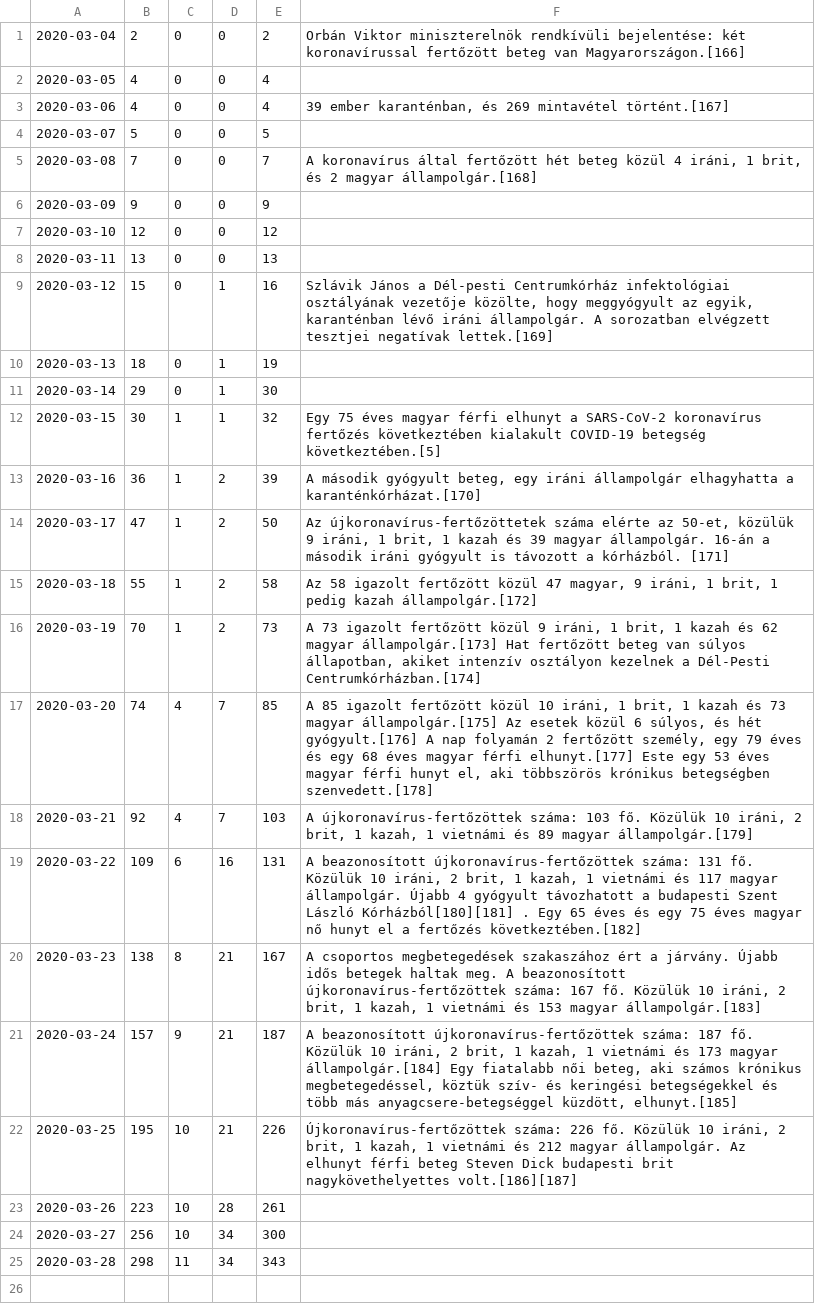
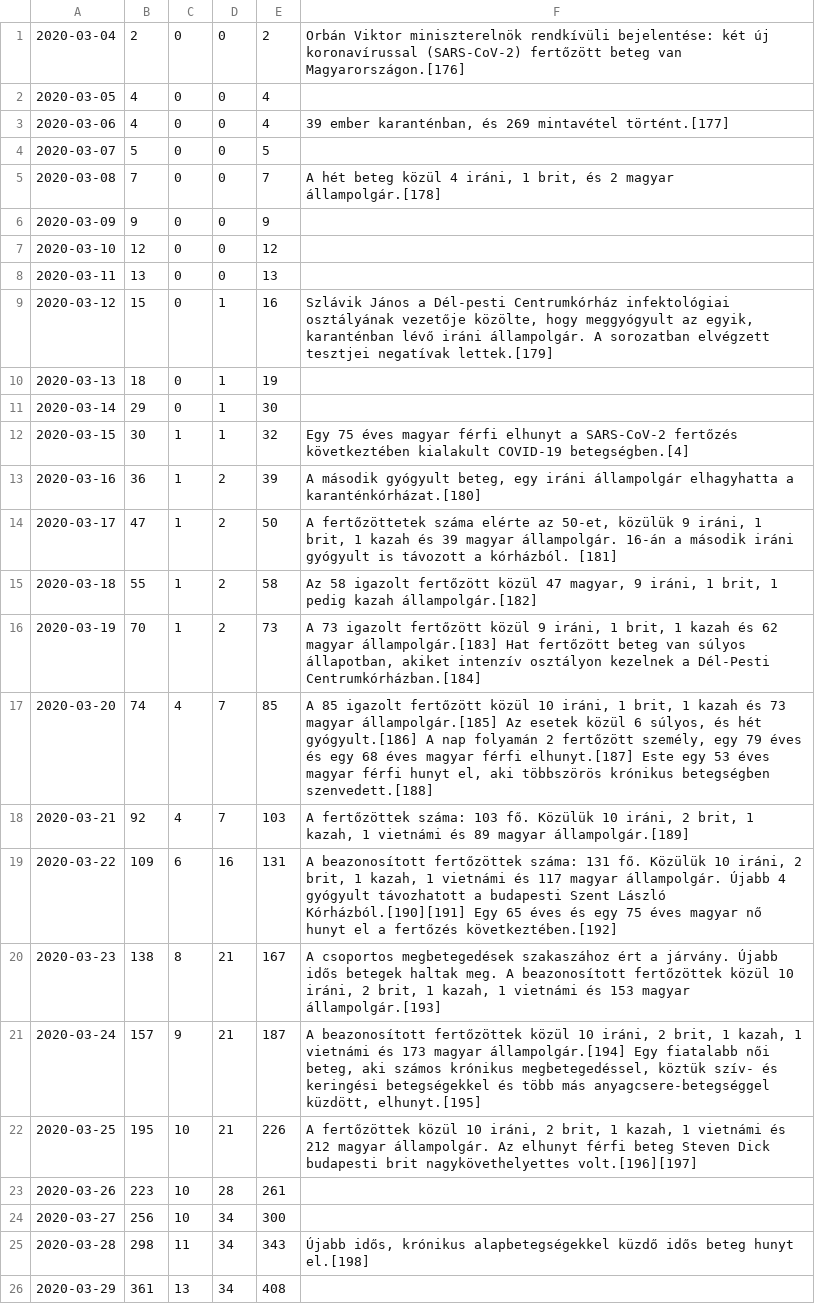
Before and after one commit to tothi/covid19, a CSV file: data-hun.csv, drawn as a sheet; the diff names each change by its address in the sheet, - before the commit and + after, or states it on an @@ line.

Commit message:
add auto-updater for data-hun.csv update csv to 2020-03-29
Signed-off-by: tothi <tothi@users.noreply.github.com>

```diff
--- a/data-hun.csv
+++ b/data-hun.csv
-F1: …bejelentése: két koronavírussal fertőzött beteg van Magyarországon.[166]
+F1: …bejelentése: két új koronavírussal (SARS-CoV-2) fertőzött beteg van Magyarországon.[176]
-F3: …269 mintavétel történt.[167]
+F3: …269 mintavétel történt.[177]
-F5: A koronavírus által fertőzött hét beteg közül 4 iráni, 1 brit, és 2 magyar állampolgár.[168]
+F5: A hét beteg közül 4 iráni, 1 brit, és 2 magyar állampolgár.[178]
-F9: …tesztjei negatívak lettek.[169]
+F9: …tesztjei negatívak lettek.[179]
-F12: …a SARS-CoV-2 koronavírus fertőzés következtében kialakult COVID-19 betegség következtében.[5]
+F12: …a SARS-CoV-2 fertőzés következtében kialakult COVID-19 betegségben.[4]
-F13: …elhagyhatta a karanténkórházat.[170]
+F13: …elhagyhatta a karanténkórházat.[180]
-F14: Az újkoronavírus-fertőzöttetek száma elérte az 50-et, közülük 9 iráni, 1 brit, 1 kazah és 39 magyar állampolgár. 16-án a második iráni gyógyult is távozott a kórházból. [171]
+F14: A fertőzöttetek száma elérte az 50-et, közülük 9 iráni, 1 brit, 1 kazah és 39 magyar állampolgár. 16-án a második iráni gyógyult is távozott a kórházból. [181]
-F15: …pedig kazah állampolgár.[172]
+F15: …pedig kazah állampolgár.[182]
-F16: …62 magyar állampolgár.[173] Hat fertőzött beteg van súlyos állapotban, akiket intenzív osztályon kezelnek a Dél-Pesti Centrumkórházban.[174]
+F16: …62 magyar állampolgár.[183] Hat fertőzött beteg van súlyos állapotban, akiket intenzív osztályon kezelnek a Dél-Pesti Centrumkórházban.[184]
-F17: …73 magyar állampolgár.[175] Az esetek közül 6 súlyos, és hét gyógyult.[176] A nap folyamán 2 fertőzött személy, egy 79 éves és egy 68 éves magyar férfi elhunyt.[177] Este egy 53 éves magyar férfi hunyt el, aki többszörös krónikus betegségben szenvedett.[178]
+F17: …73 magyar állampolgár.[185] Az esetek közül 6 súlyos, és hét gyógyult.[186] A nap folyamán 2 fertőzött személy, egy 79 éves és egy 68 éves magyar férfi elhunyt.[187] Este egy 53 éves magyar férfi hunyt el, aki többszörös krónikus betegségben szenvedett.[188]
-F18: A újkoronavírus-fertőzöttek száma: 103 fő. Közülük 10 iráni, 2 brit, 1 kazah, 1 vietnámi és 89 magyar állampolgár.[179]
+F18: A fertőzöttek száma: 103 fő. Közülük 10 iráni, 2 brit, 1 kazah, 1 vietnámi és 89 magyar állampolgár.[189]
-F19: A beazonosított újkoronavírus-fertőzöttek száma: 131 fő. Közülük 10 iráni, 2 brit, 1 kazah, 1 vietnámi és 117 magyar állampolgár. Újabb 4 gyógyult távozhatott a budapesti Szent László Kórházból[180][181] . Egy 65 éves és egy 75 éves magyar nő hunyt el a fertőzés következtében.[182]
+F19: A beazonosított fertőzöttek száma: 131 fő. Közülük 10 iráni, 2 brit, 1 kazah, 1 vietnámi és 117 magyar állampolgár. Újabb 4 gyógyult távozhatott a budapesti Szent László Kórházból.[190][191] Egy 65 éves és egy 75 éves magyar nő hunyt el a fertőzés következtében.[192]
-F20: …A beazonosított újkoronavírus-fertőzöttek száma: 167 fő. Közülük 10 iráni, 2 brit, 1 kazah, 1 vietnámi és 153 magyar állampolgár.[183]
+F20: …A beazonosított fertőzöttek közül 10 iráni, 2 brit, 1 kazah, 1 vietnámi és 153 magyar állampolgár.[193]
-F21: A beazonosított újkoronavírus-fertőzöttek száma: 187 fő. Közülük 10 iráni, 2 brit, 1 kazah, 1 vietnámi és 173 magyar állampolgár.[184] Egy fiatalabb női beteg, aki számos krónikus megbetegedéssel, köztük szív- és keringési betegségekkel és több más anyagcsere-betegséggel küzdött, elhunyt.[185]
+F21: A beazonosított fertőzöttek közül 10 iráni, 2 brit, 1 kazah, 1 vietnámi és 173 magyar állampolgár.[194] Egy fiatalabb női beteg, aki számos krónikus megbetegedéssel, köztük szív- és keringési betegségekkel és több más anyagcsere-betegséggel küzdött, elhunyt.[195]
-F22: Újkoronavírus-fertőzöttek száma: 226 fő. Közülük 10 iráni, 2 brit, 1 kazah, 1 vietnámi és 212 magyar állampolgár. Az elhunyt férfi beteg Steven Dick budapesti brit nagykövethelyettes volt.[186][187]
+F22: A fertőzöttek közül 10 iráni, 2 brit, 1 kazah, 1 vietnámi és 212 magyar állampolgár. Az elhunyt férfi beteg Steven Dick budapesti brit nagykövethelyettes volt.[196][197]
-F25: (empty)
+F25: Újabb idős, krónikus alapbetegségekkel küzdő idős beteg hunyt el.[198]
+row 26: 2020-03-29 | 361 | 13 | 34 | 408
```
Also changed, not shown: 4 other files.
